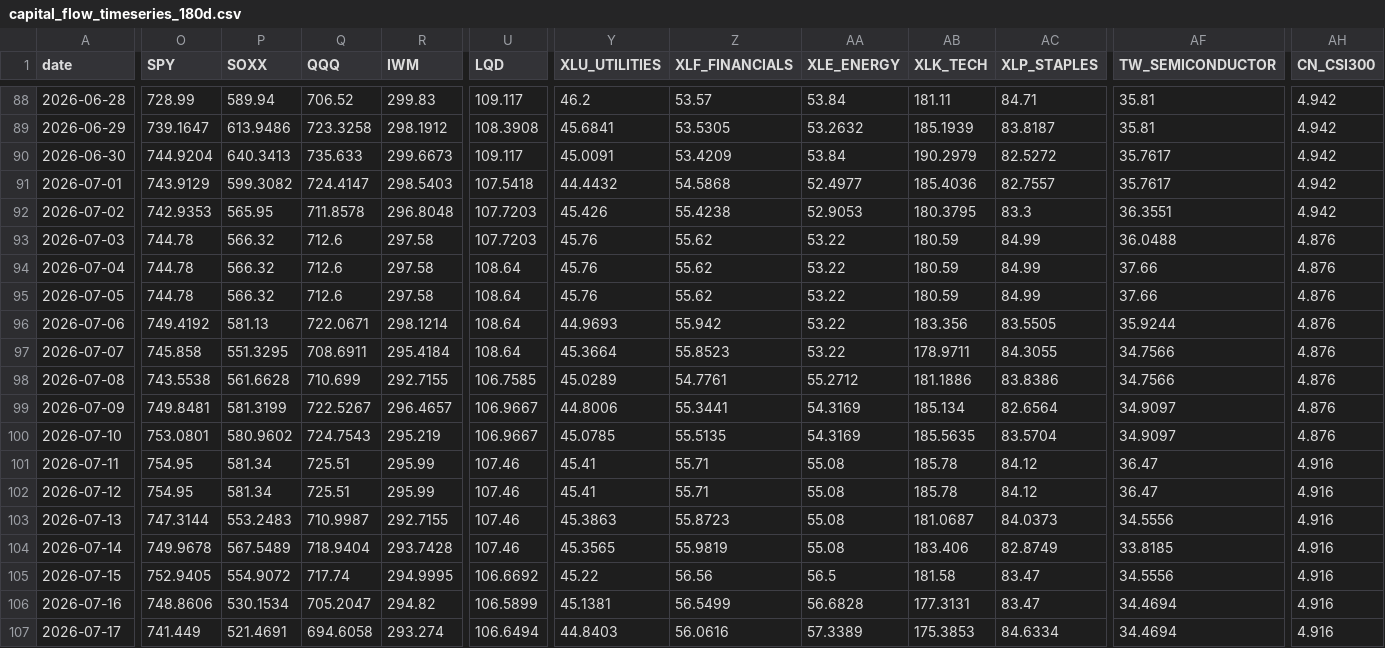
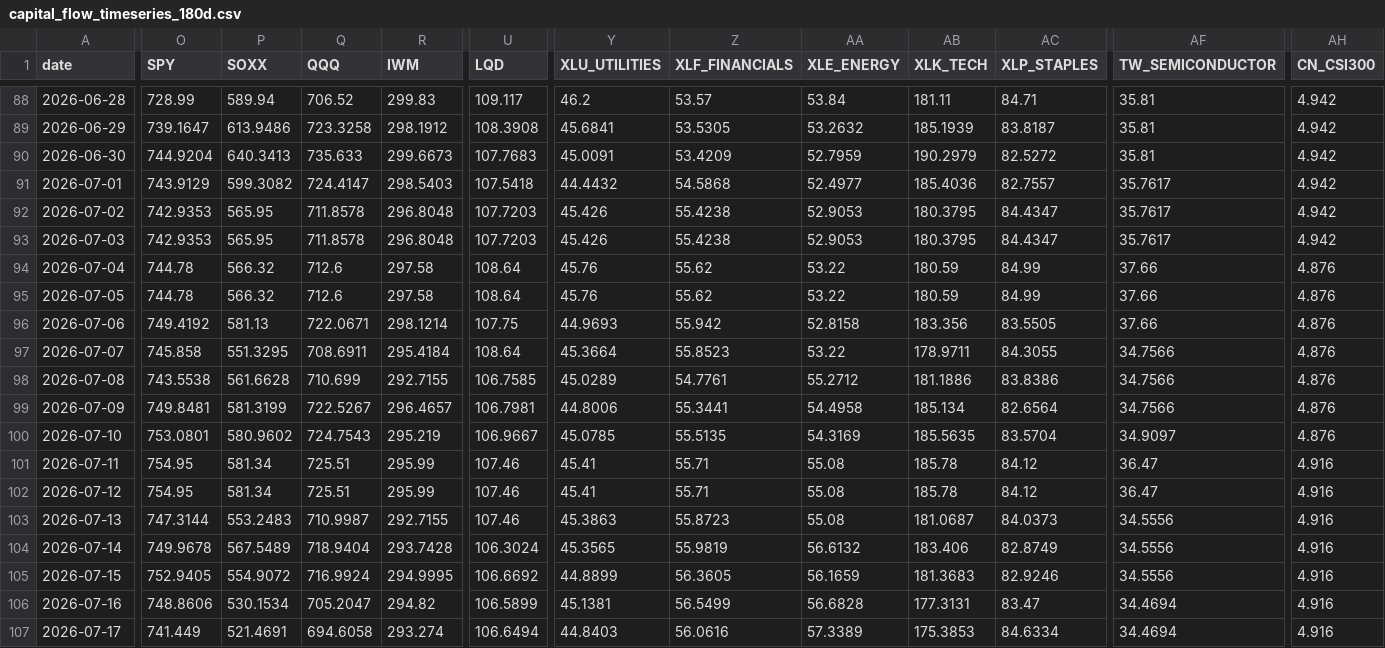
Before and after one commit to stutjeff/pios-capital-flow-engine, a CSV file: data/capital_flow_timeseries_180d.csv, drawn as a sheet; only a part is shown, gaps mark what is left out; the diff covers the shown part only; the diff names each change by its address in the sheet, - before the commit and + after, or states it on an @@ line.

```diff
--- a/data/capital_flow_timeseries_180d.csv
+++ b/data/capital_flow_timeseries_180d.csv
-U90 (LQD): 109.117
+U90 (LQD): 107.7683
-AA90 (XLE_ENERGY): 53.84
+AA90 (XLE_ENERGY): 52.7959
-AF90 (TW_SEMICONDUCTOR): 35.7617
+AF90 (TW_SEMICONDUCTOR): 35.81
-AC92 (XLP_STAPLES): 83.3
+AC92 (XLP_STAPLES): 84.4347
-AF92 (TW_SEMICONDUCTOR): 36.3551
+AF92 (TW_SEMICONDUCTOR): 35.7617
-O93 (SPY): 744.78
+O93 (SPY): 742.9353
-P93 (SOXX): 566.32
+P93 (SOXX): 565.95
-Q93 (QQQ): 712.6
+Q93 (QQQ): 711.8578
-R93 (IWM): 297.58
+R93 (IWM): 296.8048
-Y93 (XLU_UTILITIES): 45.76
+Y93 (XLU_UTILITIES): 45.426
-Z93 (XLF_FINANCIALS): 55.62
+Z93 (XLF_FINANCIALS): 55.4238
-AA93 (XLE_ENERGY): 53.22
+AA93 (XLE_ENERGY): 52.9053
-AB93 (XLK_TECH): 180.59
+AB93 (XLK_TECH): 180.3795
-AC93 (XLP_STAPLES): 84.99
+AC93 (XLP_STAPLES): 84.4347
-AF93 (TW_SEMICONDUCTOR): 36.0488
+AF93 (TW_SEMICONDUCTOR): 35.7617
-AH93 (CN_CSI300): 4.876
+AH93 (CN_CSI300): 4.942
-U96 (LQD): 108.64
+U96 (LQD): 107.75
-AA96 (XLE_ENERGY): 53.22
+AA96 (XLE_ENERGY): 52.8158
-AF96 (TW_SEMICONDUCTOR): 35.9244
+AF96 (TW_SEMICONDUCTOR): 37.66
-U99 (LQD): 106.9667
+U99 (LQD): 106.7981
-AA99 (XLE_ENERGY): 54.3169
+AA99 (XLE_ENERGY): 54.4958
-AF99 (TW_SEMICONDUCTOR): 34.9097
+AF99 (TW_SEMICONDUCTOR): 34.7566
-U104 (LQD): 107.46
+U104 (LQD): 106.3024
-AA104 (XLE_ENERGY): 55.08
+AA104 (XLE_ENERGY): 56.6132
-AF104 (TW_SEMICONDUCTOR): 33.8185
+AF104 (TW_SEMICONDUCTOR): 34.5556
-Q105 (QQQ): 717.74
+Q105 (QQQ): 716.9924
-Y105 (XLU_UTILITIES): 45.22
+Y105 (XLU_UTILITIES): 44.8899
-Z105 (XLF_FINANCIALS): 56.56
+Z105 (XLF_FINANCIALS): 56.3605
-AA105 (XLE_ENERGY): 56.5
+AA105 (XLE_ENERGY): 56.1659
-AB105 (XLK_TECH): 181.58
+AB105 (XLK_TECH): 181.3683
-AC105 (XLP_STAPLES): 83.47
+AC105 (XLP_STAPLES): 82.9246
```
Also changed, not shown: 76 edited cells elsewhere in this file, data/factor_analysis.csv, data/market_state_history_180d.csv, 3 other files.
